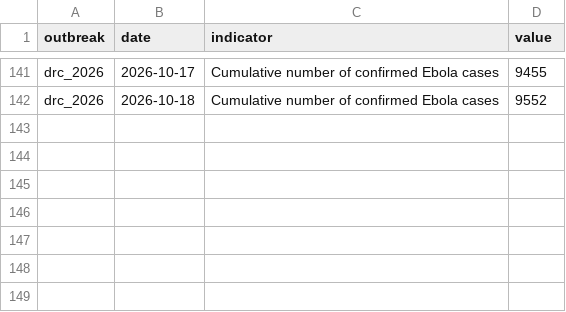
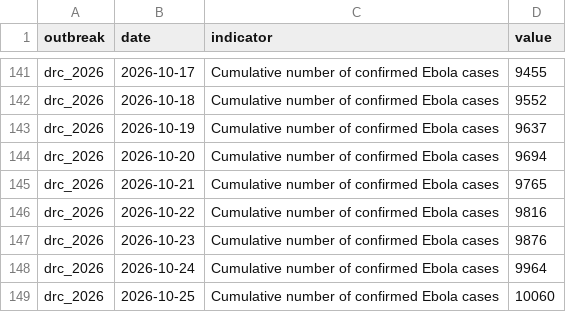
Before and after one commit to ONEcampaign/ebola-2026-outbreak, a CSV file: data/processed/drc_2026_cumulative_confirmed_cases.csv, drawn as a sheet; only a part is shown, gaps mark what is left out; the diff names each change by its address in the sheet, - before the commit and + after, or states it on an @@ line.

```diff
--- a/data/processed/drc_2026_cumulative_confirmed_cases.csv
+++ b/data/processed/drc_2026_cumulative_confirmed_cases.csv
+row 143: drc_2026 | 2026-10-19 | Cumulative number of confirmed Ebola cases | 9637
+row 144: drc_2026 | 2026-10-20 | Cumulative number of confirmed Ebola cases | 9694
+row 145: drc_2026 | 2026-10-21 | Cumulative number of confirmed Ebola cases | 9765
+row 146: drc_2026 | 2026-10-22 | Cumulative number of confirmed Ebola cases | 9816
+row 147: drc_2026 | 2026-10-23 | Cumulative number of confirmed Ebola cases | 9876
+row 148: drc_2026 | 2026-10-24 | Cumulative number of confirmed Ebola cases | 9964
+row 149: drc_2026 | 2026-10-25 | Cumulative number of confirmed Ebola cases | 10060
```
Also changed, not shown: data/output/2026_outbreak_country_summary.csv, data/processed/drc_2026_indicators_by_date.csv, 4 other files.
